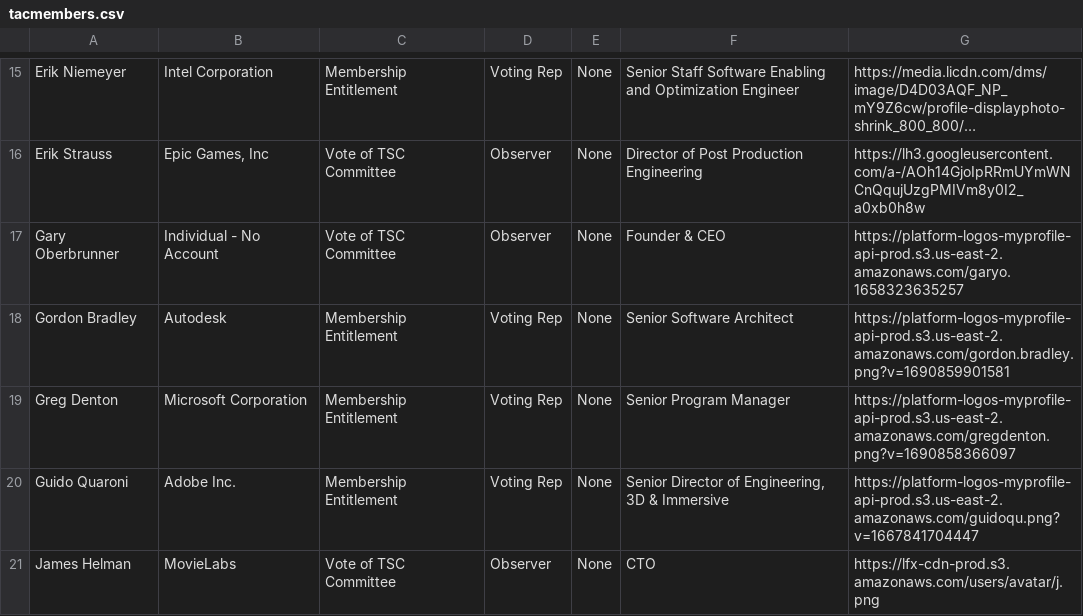
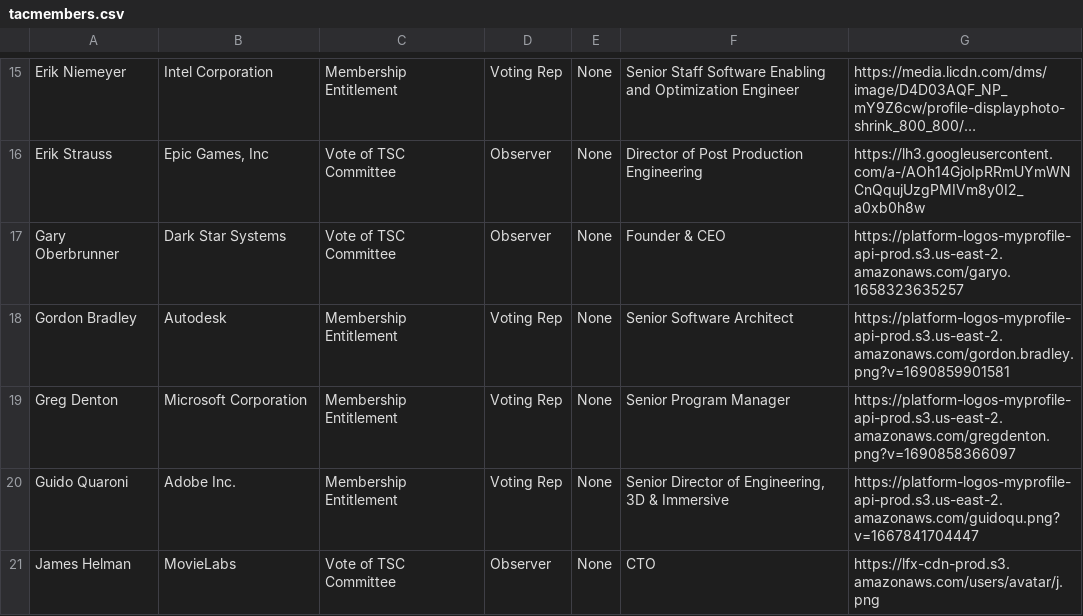
Before and after one commit to AcademySoftwareFoundation/tac, a CSV file: _data/tacmembers.csv, drawn as a sheet; only a part is shown, gaps mark what is left out; long unchanged cells end in …; the diff names each change by its address in the sheet, - before the commit and + after, or states it on an @@ line.

```diff
--- a/_data/tacmembers.csv
+++ b/_data/tacmembers.csv
-B17: Individual - No Account
+B17: Dark Star Systems
```
